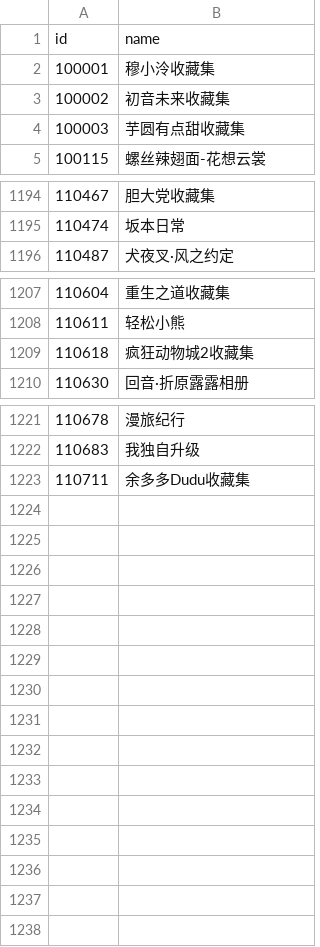
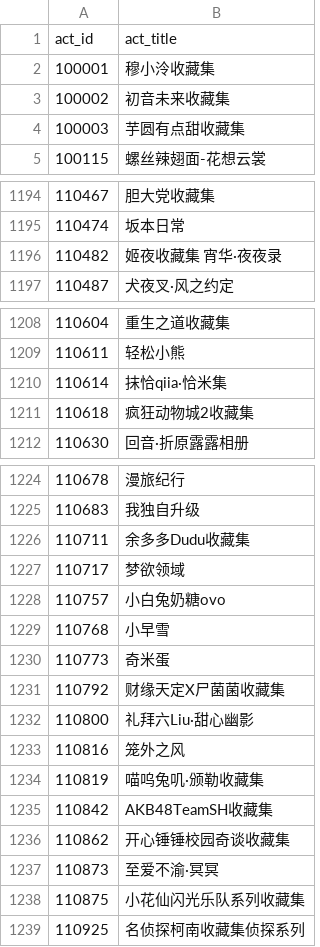
Before and after one commit to CaleyGoldue/bilibili-collections-archive, a CSV file: collect-act_id-100000+.csv, drawn as a sheet; only a part is shown, gaps mark what is left out; removed rows and columns are numbered as before the commit, all else as after; the diff covers the shown part only; the diff names each change by its address in the sheet, - before the commit and + after, or states it on an @@ line.

```diff
--- a/collect-act_id-100000+.csv
+++ b/collect-act_id-100000+.csv
-row 1: id | name
+row 1: act_id | act_title
+row 1196: 110482 | 姬夜收藏集 宵华·夜夜录
+row 1210: 110614 | 抹恰qiia·恰米集
+row 1227: 110717 | 梦欲领域
+row 1228: 110757 | 小白兔奶糖ovo
+row 1229: 110768 | 小早雪
+row 1230: 110773 | 奇米蛋
+row 1231: 110792 | 财缘天定X尸菌菌收藏集
+row 1232: 110800 | 礼拜六Liu·甜心幽影
+row 1233: 110816 | 笼外之风
+row 1234: 110819 | 喵呜兔叽·颁勒收藏集
+row 1235: 110842 | AKB48TeamSH收藏集
+row 1236: 110862 | 开心锤锤校园奇谈收藏集
+row 1237: 110873 | 至爱不渝·冥冥
+row 1238: 110875 | 小花仙闪光乐队系列收藏集
+row 1239: 110925 | 名侦探柯南收藏集侦探系列
```
Also changed, not shown: 1 added row elsewhere in this file, collect-act_id-100~300.csv.
